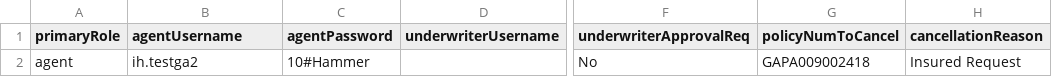
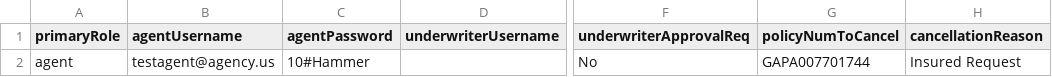
Before and after one commit to bugraptors-automation/jmeter-scripts-cogitate-ih, a CSV file: apache-jmeter-5.6.2/bin/CancellationDetails.csv, drawn as a sheet; only a part is shown, gaps mark what is left out; the diff names each change by its address in the sheet, - before the commit and + after, or states it on an @@ line.

```diff
--- a/apache-jmeter-5.6.2/bin/CancellationDetails.csv
+++ b/apache-jmeter-5.6.2/bin/CancellationDetails.csv
-B2 (agentUsername): ih.testga2
+B2 (agentUsername): testagent@agency.us
-G2 (policyNumToCancel): GAPA009002418
+G2 (policyNumToCancel): GAPA007701744
```
Also changed, not shown: apache-jmeter-5.6.2/bin/AdvanceSearch.csv, apache-jmeter-5.6.2/bin/EndorsementDetails.csv, 9 other files.
